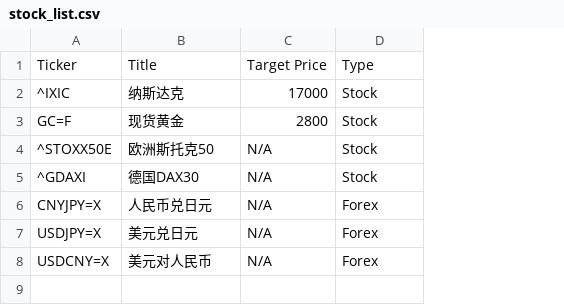
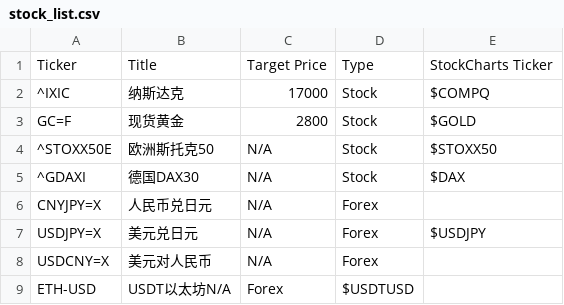
Before and after one commit to SkywingsWang/Stock-Price-Alert, a CSV file: stock_list.csv, drawn as a sheet; the diff names each change by its address in the sheet, - before the commit and + after, or states it on an @@ line.

Commit message:
Update stock_list.csv

```diff
--- a/stock_list.csv
+++ b/stock_list.csv
+column E, rows 1-7: StockCharts Ticker | $COMPQ | $GOLD | $STOXX50 | $DAX |  | $USDJPY
+row 9: ETH-USD | USDT以太坊N/A | Forex | $USDTUSD
```
